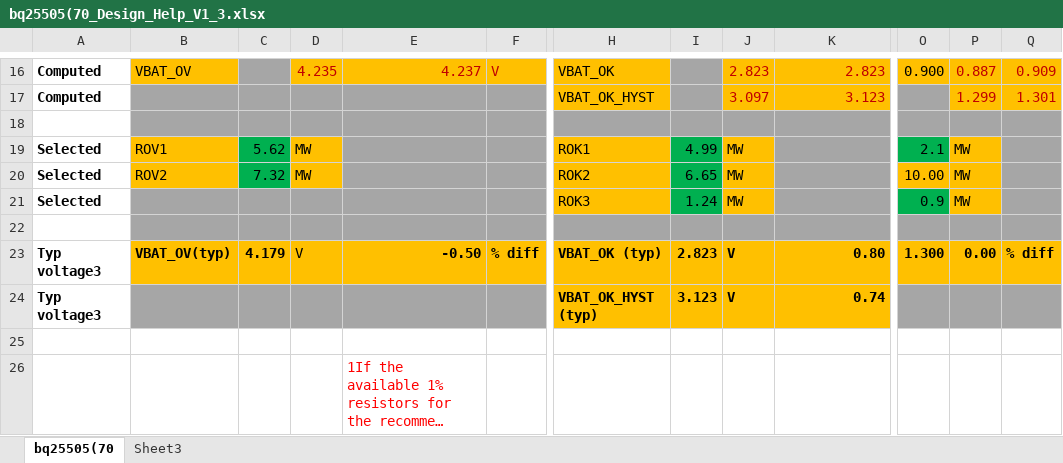
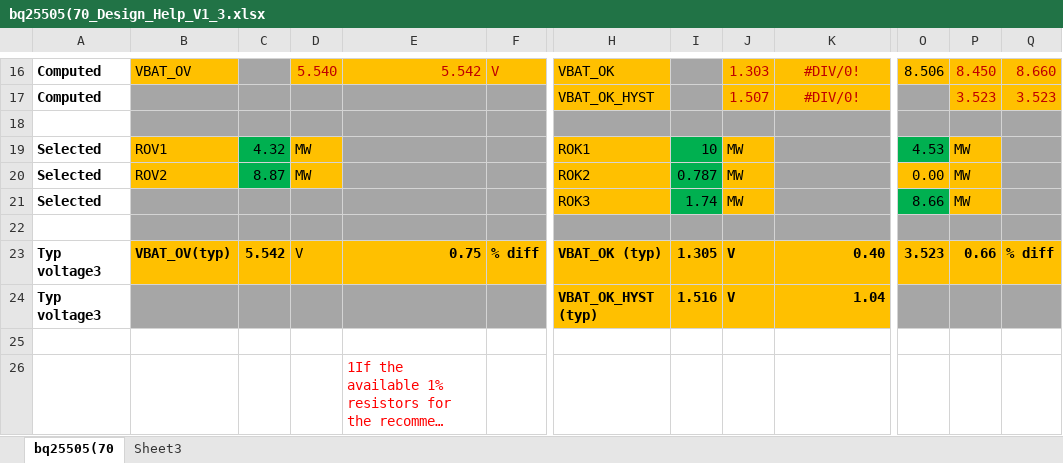
Before and after one commit to rnicolas/BQ25505EVM, an Excel workbook: bq25505(70_Design_Help_V1_3.xlsx, sheet bq25505(70, drawn as a sheet; only a part is shown, gaps mark what is left out; long unchanged cells end in …; values as stored, in another font and other column widths than the file's, no borders; charts and pictures not drawn; the diff covers the shown part only; the diff names each change by its address in the sheet, - before the commit and + after, or states it on an @@ line.

```diff
--- a/bq25505(70_Design_Help_V1_3.xlsx (sheet bq25505(70)
+++ b/bq25505(70_Design_Help_V1_3.xlsx (sheet bq25505(70)
-D16: 4.235
+D16: 5.540
-E16: 4.237
+E16: 5.542
-J16: 2.823
+J16: 1.303
-K16: 2.823
+K16: #DIV/0!
-K16:K17 alignment: right
+K16:K17 alignment: center
-O16: 0.900
+O16: 8.506
-P16: 0.887
+P16: 8.450
-Q16: 0.909
+Q16: 8.660
-J17: 3.097
+J17: 1.507
-K17: 3.123
+K17: #DIV/0!
-P17: 1.299
+P17: 3.523
-Q17: 1.301
+Q17: 3.523
-C19: 5.62
+C19: 4.32
-I19: 4.99
+I19: 10
-O19: 2.1
+O19: 4.53
-C20: 7.32
+C20: 8.87
-I20: 6.65
+I20: 0.787
-O20: 10.00
+O20: 0.00
-I21: 1.24
+I21: 1.74
-O21: 0.9
+O21: 8.66
-C23: 4.179
+C23: 5.542
-E23: -0.50
+E23: 0.75
-I23: 2.823
+I23: 1.305
-K23: 0.80
+K23: 0.40
-O23: 1.300
+O23: 3.523
-P23: 0.00
+P23: 0.66
-I24: 3.123
+I24: 1.516
-K24: 0.74
+K24: 1.04
```
Also changed, not shown: 25 edited cells elsewhere in this sheet, charts or pictures.
